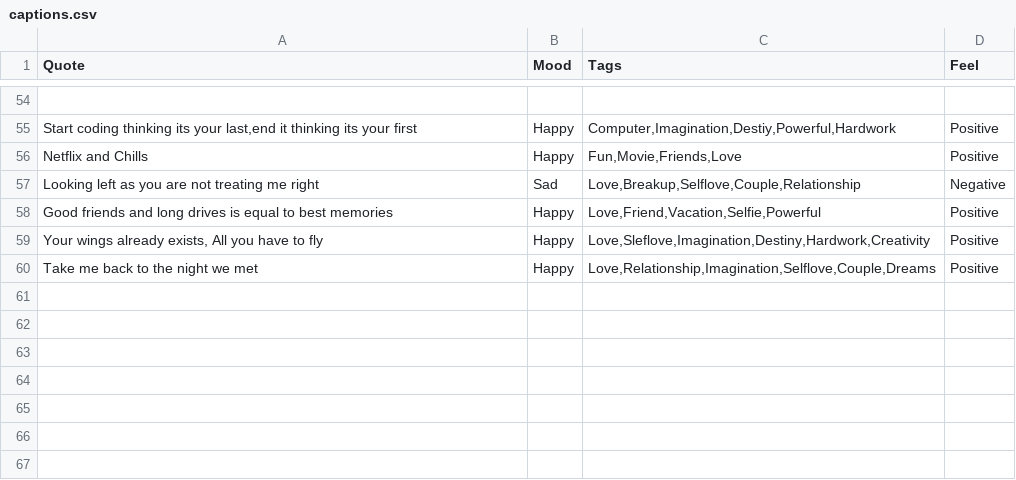
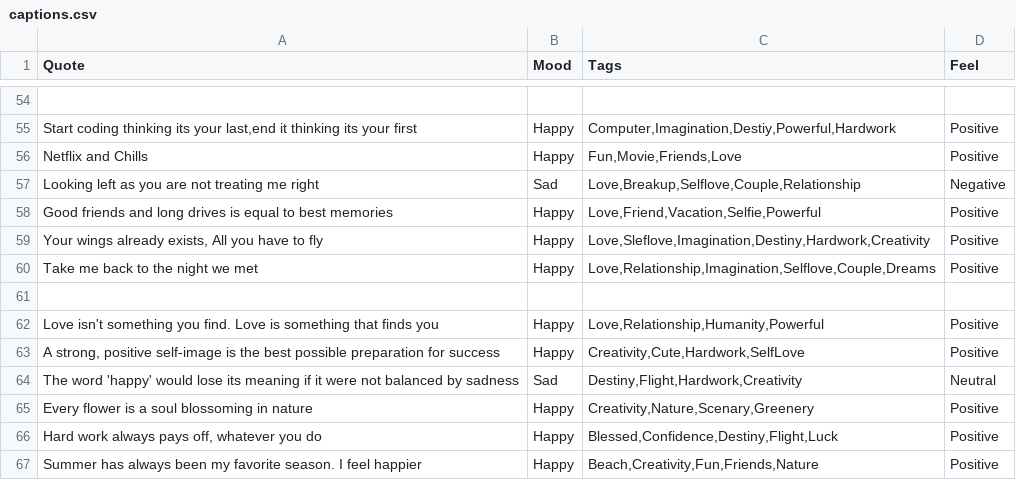
Before and after one commit to devcer/captions-for-ig, a CSV file: captions.csv, drawn as a sheet; only a part is shown, gaps mark what is left out; the diff names each change by its address in the sheet, - before the commit and + after, or states it on an @@ line.

Commit message:
Added quotes

```diff
--- a/captions.csv
+++ b/captions.csv
+row 61: (empty)
+row 62: Love isn't something you find. Love is something that finds you | Happy | Love,Relationship,Humanity,Powerful | Positive
+row 63: A strong, positive self-image is the best possible preparation for success | Happy | Creativity,Cute,Hardwork,SelfLove | Positive
+row 64: The word 'happy' would lose its meaning if it were not balanced by sadness | Sad | Destiny,Flight,Hardwork,Creativity | Neutral
+row 65: Every flower is a soul blossoming in nature | Happy | Creativity,Nature,Scenary,Greenery | Positive
+row 66: Hard work always pays off, whatever you do | Happy | Blessed,Confidence,Destiny,Flight,Luck | Positive
+row 67: Summer has always been my favorite season. I feel happier | Happy | Beach,Creativity,Fun,Friends,Nature | Positive
```
